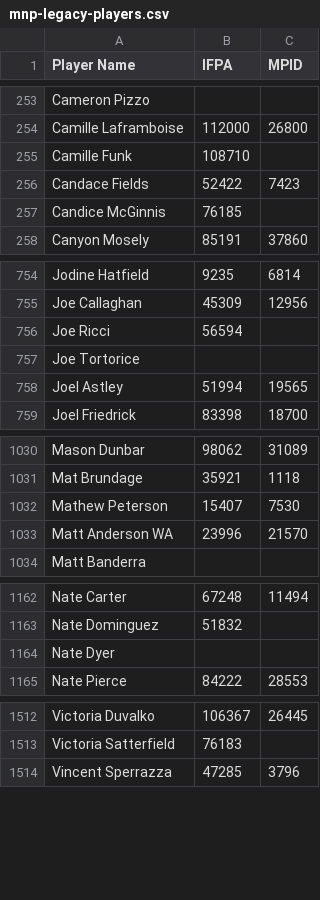
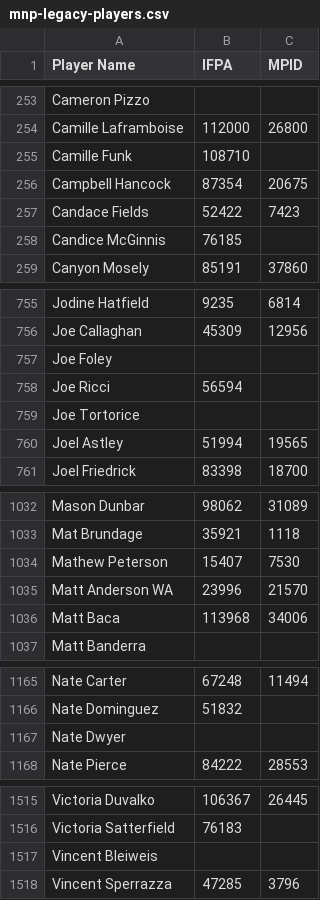
Before and after one commit to madcock/IPR, a CSV file: mnp-legacy-players.csv, drawn as a sheet; only a part is shown, gaps mark what is left out.

Commit message:
Update mnp-legacy-players.csv
update to week 9

```diff
--- a/mnp-legacy-players.csv
+++ b/mnp-legacy-players.csv
@@ -255,2 +255,3 @@ Camille Laframboise,112000,26800
 Camille Funk,108710,
+Campbell Hancock,87354,20675
 Candace Fields,52422,7423
@@ -755,2 +756,3 @@ Jodine Hatfield,9235,6814
 Joe Callaghan,45309,12956
+Joe Foley,,
 Joe Ricci,56594,
@@ -1033,2 +1035,3 @@ Mathew Peterson,15407,7530
 Matt Anderson WA,23996,21570
+Matt Baca,113968,34006
 Matt Banderra,,
@@ -1163,3 +1166,3 @@ Nate Carter,67248,11494
 Nate Dominguez,51832,
-Nate Dyer,,
+Nate Dwyer,,
 Nate Pierce,84222,28553
@@ -1513,2 +1516,3 @@ Victoria Duvalko,106367,26445
 Victoria Satterfield,76183,
+Vincent Bleiweis,,
 Vincent Sperrazza,47285,3796
```
